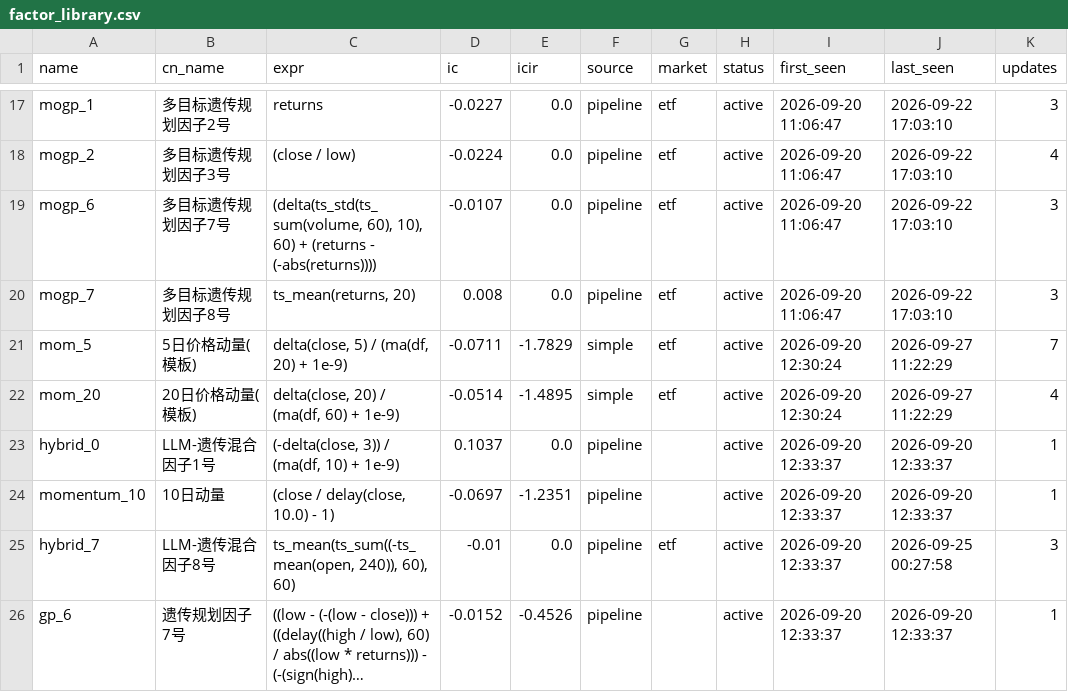
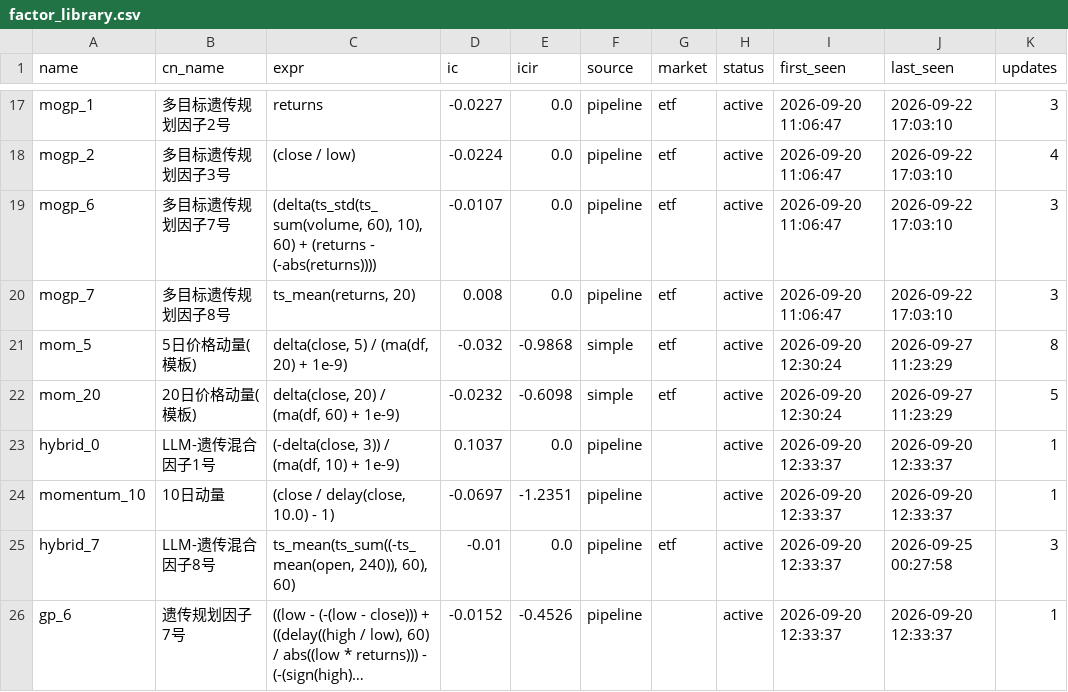
Before and after one commit to huoshuxiao/ai.shensuan, a CSV file: etf/v1/data/library/factor_library.csv, drawn as a sheet; only a part is shown, gaps mark what is left out; long unchanged cells end in ….

Commit message:
[factor-lib] 因子库更新: 35 总 / 35 活跃

```diff
--- a/etf/v1/data/library/factor_library.csv
+++ b/etf/v1/data/library/factor_library.csv
@@ -20,4 +20,4 @@ mogp_6,多目标遗传规划因子7号,"(delta(ts_std(ts_sum(volume, 60), 10), 6
 mogp_7,多目标遗传规划因子8号,"ts_mean(returns, 20)",0.008,0.0,pipeline,etf,active,2026-09-20 11:06:47,2026-09-22 17:03:10,3
-mom_5,5日价格动量(模板),"delta(close, 5) / (ma(df, 20) + 1e-9)",-0.0711,-1.7829,simple,etf,active,2026-09-20 12:30:24,2026-09-27 11:22:29,7
-mom_20,20日价格动量(模板),"delta(close, 20) / (ma(df, 60) + 1e-9)",-0.0514,-1.4895,simple,etf,active,2026-09-20 12:30:24,2026-09-27 11:22:29,4
+mom_5,5日价格动量(模板),"delta(close, 5) / (ma(df, 20) + 1e-9)",-0.032,-0.9868,simple,etf,active,2026-09-20 12:30:24,2026-09-27 11:23:29,8
+mom_20,20日价格动量(模板),"delta(close, 20) / (ma(df, 60) + 1e-9)",-0.0232,-0.6098,simple,etf,active,2026-09-20 12:30:24,2026-09-27 11:23:29,5
 hybrid_0,LLM-遗传混合因子1号,"(-delta(close, 3)) / (ma(df, 10) + 1e-9)",0.1037,0.0,pipeline,,active,2026-09-20 12:33:37,2026-09-20 12:33:37,1
```
Also changed, not shown: 2 other files.
